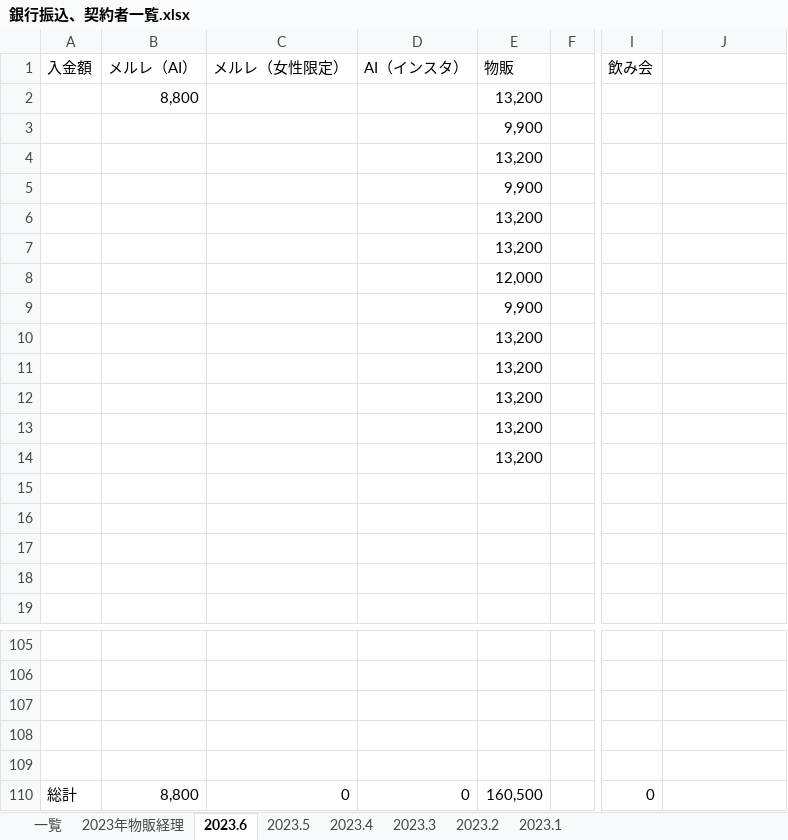
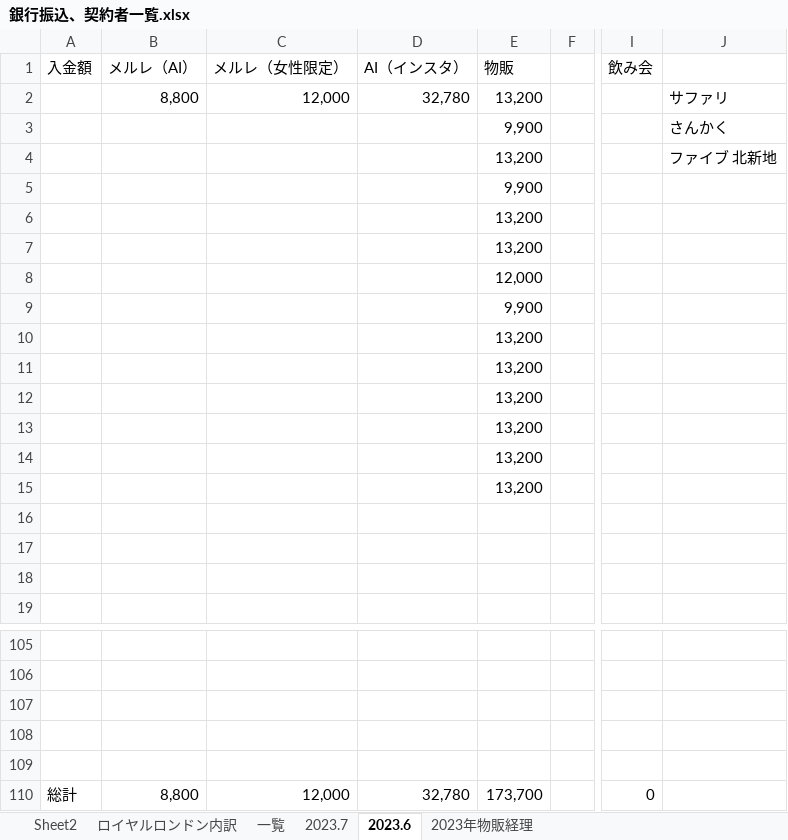
Before and after one commit to atsu0124shi/WorkFolder, an Excel workbook: 作業フォルダー/銀行振込、契約者一覧.xlsx, sheet 2023.6, drawn as a sheet; only a part is shown, gaps mark what is left out; values as stored, in another font and other column widths than the file's, no borders; the diff names each change by its address in the sheet, - before the commit and + after, or states it on an @@ line.

```diff
--- a/作業フォルダー/銀行振込、契約者一覧.xlsx (sheet 2023.6)
+++ b/作業フォルダー/銀行振込、契約者一覧.xlsx (sheet 2023.6)
@@ sheet tab hidden: 2023.5 @@
@@ sheet tab hidden: 2023.4 @@
@@ sheet tab hidden: 2023.3 @@
@@ sheet tab hidden: 2023.2 @@
@@ sheet tab hidden: 2023.1 @@
+sheet tab: Sheet2
+sheet tab: ロイヤルロンドン内訳
+sheet tab: 2023.7
@@ sheet tab order changed: Sheet2 | ロイヤルロンドン内訳 | 一覧 | 2023.7 | 2023.6 | 2023年物販経理 @@
-C2: (empty)
+C2: 12,000
-D2: (empty)
+D2: 32,780
-J2: (empty)
+J2: サファリ
-J3: (empty)
+J3: さんかく
-J4: (empty)
+J4: ファイブ 北新地
-E15: (empty)
+E15: 13,200
-C110: 0
+C110: 12,000
-D110: 0
+D110: 32,780
-E110: 160,500
+E110: 173,700
```
Also changed, not shown: sheet 一覧, sheet 2023年物販経理, formulas that keep their value, ひょうたさん_資料/物販管理簿.xlsx, メルレ/メルレ管理簿 _女性限定.xlsx, 7 other files.
